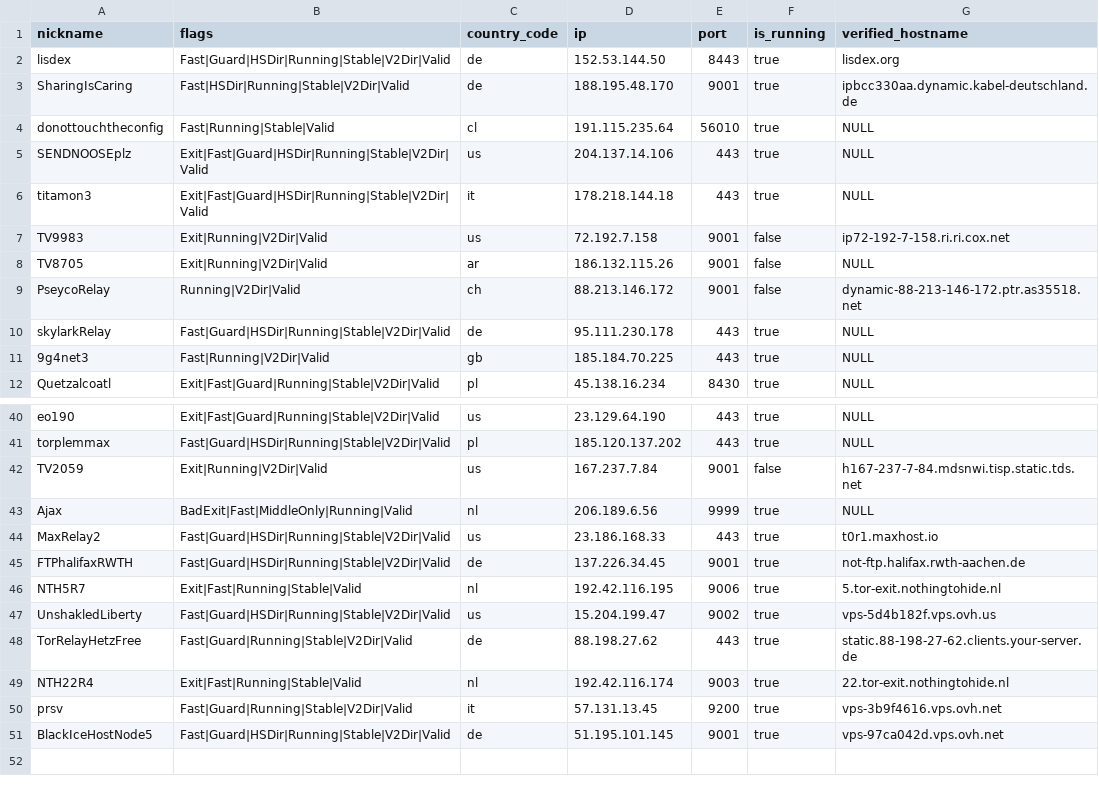
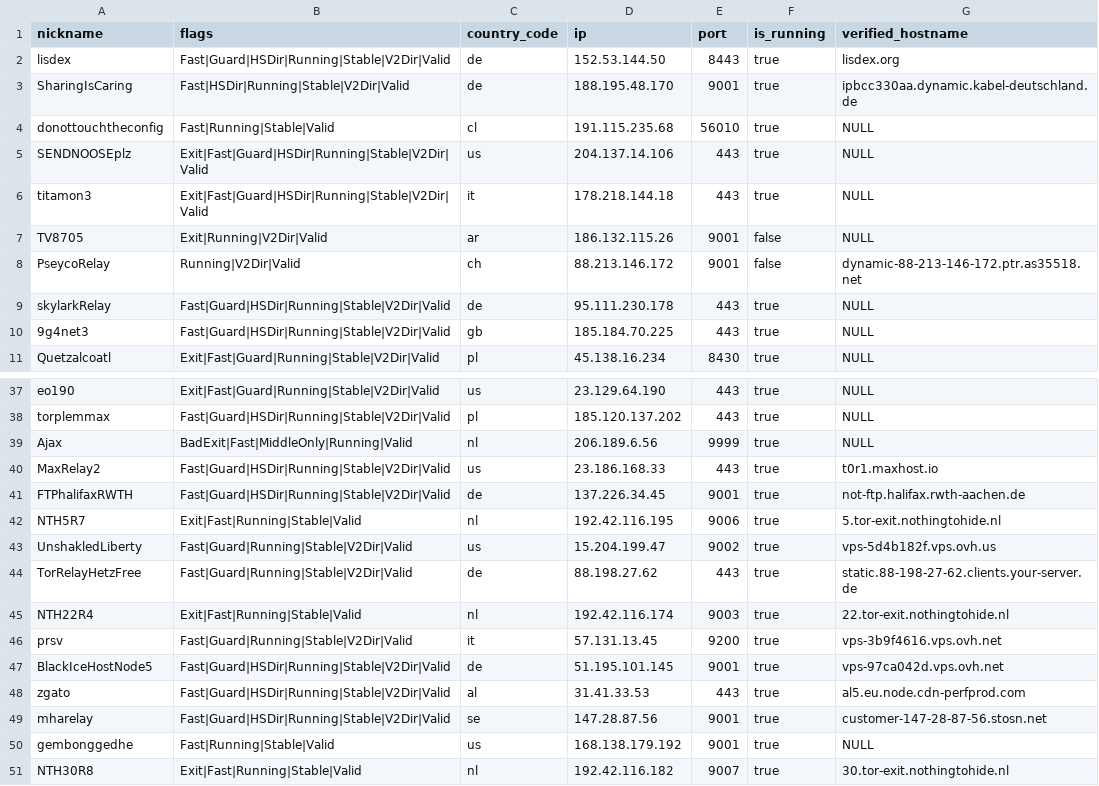
Before and after one commit to cgiamp/123-test-abort, a CSV file: limited_to_50.csv, drawn as a sheet; only a part is shown, gaps mark what is left out; the diff covers the shown part only.

```diff
--- a/limited_to_50.csv
+++ b/limited_to_50.csv
@@ -3,6 +3,5 @@
 "SharingIsCaring","Fast|HSDir|Running|Stable|V2Dir|Valid","de","188.195.48.170","9001",true,"ipbcc330aa.dynamic.kabel-deutschland.de"
-"donottouchtheconfig","Fast|Running|Stable|Valid","cl","191.115.235.64","56010",true,"NULL"
+"donottouchtheconfig","Fast|Running|Stable|Valid","cl","191.115.235.68","56010",true,"NULL"
 "SENDNOOSEplz","Exit|Fast|Guard|HSDir|Running|Stable|V2Dir|Valid","us","204.137.14.106","443",true,"NULL"
 "titamon3","Exit|Fast|Guard|HSDir|Running|Stable|V2Dir|Valid","it","178.218.144.18","443",true,"NULL"
-"TV9983","Exit|Running|V2Dir|Valid","us","72.192.7.158","9001",false,"ip72-192-7-158.ri.ri.cox.net"
 "TV8705","Exit|Running|V2Dir|Valid","ar","186.132.115.26","9001",false,"NULL"
@@ -10,3 +9,3 @@
 "skylarkRelay","Fast|Guard|HSDir|Running|Stable|V2Dir|Valid","de","95.111.230.178","443",true,"NULL"
-"9g4net3","Fast|Running|V2Dir|Valid","gb","185.184.70.225","443",true,"NULL"
+"9g4net3","Fast|Guard|HSDir|Running|Stable|V2Dir|Valid","gb","185.184.70.225","443",true,"NULL"
 "Quetzalcoatl","Exit|Fast|Guard|Running|Stable|V2Dir|Valid","pl","45.138.16.234","8430",true,"NULL"
@@ -41,3 +38,2 @@
 "torplemmax","Fast|Guard|HSDir|Running|Stable|V2Dir|Valid","pl","185.120.137.202","443",true,"NULL"
-"TV2059","Exit|Running|V2Dir|Valid","us","167.237.7.84","9001",false,"h167-237-7-84.mdsnwi.tisp.static.tds.net"
 "Ajax","BadExit|Fast|MiddleOnly|Running|Valid","nl","206.189.6.56","9999",true,"NULL"
@@ -46,3 +42,3 @@
 "NTH5R7","Exit|Fast|Running|Stable|Valid","nl","192.42.116.195","9006",true,"5.tor-exit.nothingtohide.nl"
-"UnshakledLiberty","Fast|Guard|HSDir|Running|Stable|V2Dir|Valid","us","15.204.199.47","9002",true,"vps-5d4b182f.vps.ovh.us"
+"UnshakledLiberty","Fast|Guard|Running|Stable|V2Dir|Valid","us","15.204.199.47","9002",true,"vps-5d4b182f.vps.ovh.us"
 "TorRelayHetzFree","Fast|Guard|Running|Stable|V2Dir|Valid","de","88.198.27.62","443",true,"static.88-198-27-62.clients.your-server.de"
@@ -51 +47,5 @@
 "BlackIceHostNode5","Fast|Guard|HSDir|Running|Stable|V2Dir|Valid","de","51.195.101.145","9001",true,"vps-97ca042d.vps.ovh.net"
+"zgato","Fast|Guard|HSDir|Running|Stable|V2Dir|Valid","al","31.41.33.53","443",true,"al5.eu.node.cdn-perfprod.com"
+"mharelay","Fast|Guard|HSDir|Running|Stable|V2Dir|Valid","se","147.28.87.56","9001",true,"customer-147-28-87-56.stosn.net"
+"gembonggedhe","Fast|Running|Stable|Valid","us","168.138.179.192","9001",true,"NULL"
+"NTH30R8","Exit|Fast|Running|Stable|Valid","nl","192.42.116.182","9007",true,"30.tor-exit.nothingtohide.nl"
```
Also changed, not shown: 2 removed rows and 1 edited cell elsewhere in this file, 2 other files.
